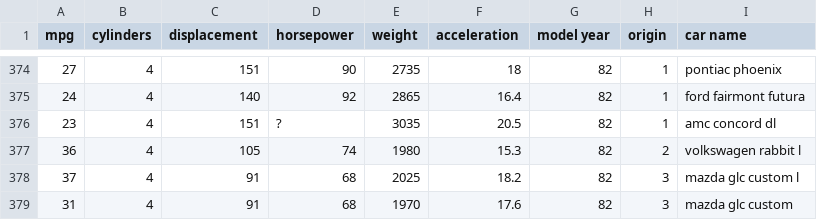
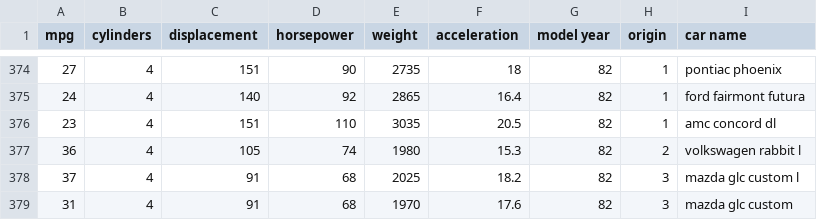
Before and after one commit to smlatic/statistiska-metoder-workfolder, a CSV file: Homework/auto-mpg.csv, drawn as a sheet; only a part is shown, gaps mark what is left out; the diff covers the shown part only.

```diff
--- a/Homework/auto-mpg.csv
+++ b/Homework/auto-mpg.csv
@@ -375,3 +375,3 @@ mpg,cylinders,displacement,horsepower,weight,acceleration,model year,origin,car
 24,4,140,92,2865,16.4,82,1,ford fairmont futura
-23,4,151,?,3035,20.5,82,1,amc concord dl
+23,4,151,110,3035,20.5,82,1,amc concord dl
 36,4,105,74,1980,15.3,82,2,volkswagen rabbit l
```
Also changed, not shown: 5 edited cells elsewhere in this file, 1 other file.
